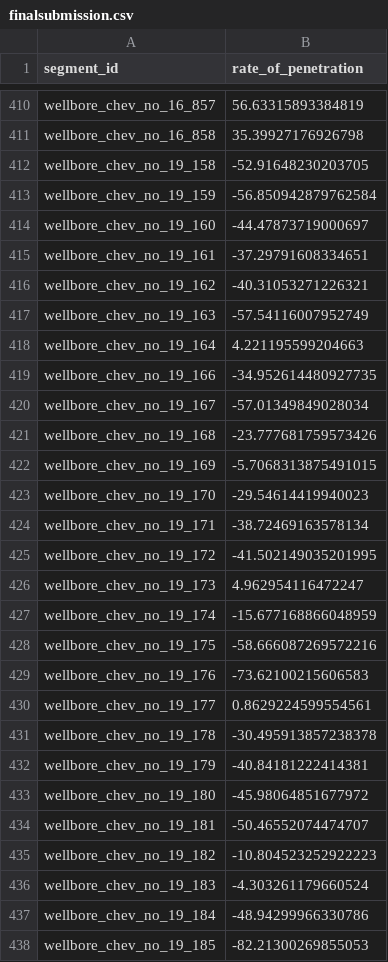
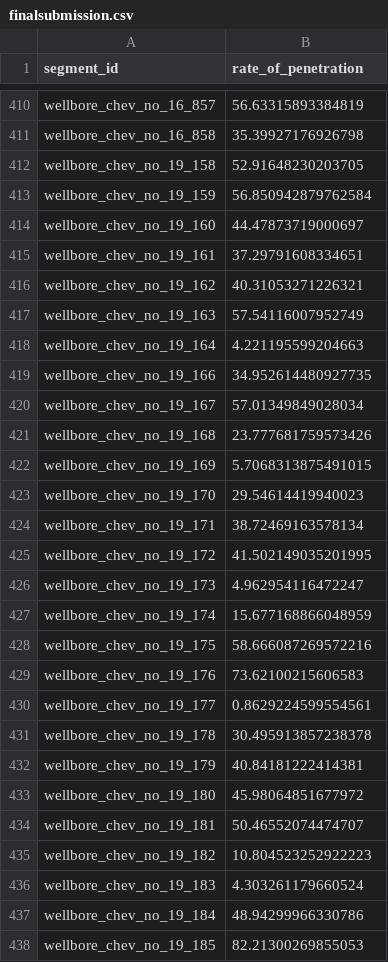
Before and after one commit to jucoyner/datathon, a CSV file: finalsubmission.csv, drawn as a sheet; only a part is shown, gaps mark what is left out; the diff covers the shown part only.

Commit message:
Add files via upload

```diff
--- a/finalsubmission.csv
+++ b/finalsubmission.csv
@@ -411,28 +411,28 @@ wellbore_chev_no_16_857,56.63315893384819
 wellbore_chev_no_16_858,35.39927176926798
-wellbore_chev_no_19_158,-52.91648230203705
-wellbore_chev_no_19_159,-56.850942879762584
-wellbore_chev_no_19_160,-44.47873719000697
-wellbore_chev_no_19_161,-37.29791608334651
-wellbore_chev_no_19_162,-40.31053271226321
-wellbore_chev_no_19_163,-57.54116007952749
+wellbore_chev_no_19_158,52.91648230203705
+wellbore_chev_no_19_159,56.850942879762584
+wellbore_chev_no_19_160,44.47873719000697
+wellbore_chev_no_19_161,37.29791608334651
+wellbore_chev_no_19_162,40.31053271226321
+wellbore_chev_no_19_163,57.54116007952749
 wellbore_chev_no_19_164,4.221195599204663
-wellbore_chev_no_19_166,-34.952614480927735
-wellbore_chev_no_19_167,-57.01349849028034
-wellbore_chev_no_19_168,-23.777681759573426
-wellbore_chev_no_19_169,-5.7068313875491015
-wellbore_chev_no_19_170,-29.54614419940023
-wellbore_chev_no_19_171,-38.72469163578134
-wellbore_chev_no_19_172,-41.502149035201995
+wellbore_chev_no_19_166,34.952614480927735
+wellbore_chev_no_19_167,57.01349849028034
+wellbore_chev_no_19_168,23.777681759573426
+wellbore_chev_no_19_169,5.7068313875491015
+wellbore_chev_no_19_170,29.54614419940023
+wellbore_chev_no_19_171,38.72469163578134
+wellbore_chev_no_19_172,41.502149035201995
 wellbore_chev_no_19_173,4.962954116472247
-wellbore_chev_no_19_174,-15.677168866048959
-wellbore_chev_no_19_175,-58.666087269572216
-wellbore_chev_no_19_176,-73.62100215606583
+wellbore_chev_no_19_174,15.677168866048959
+wellbore_chev_no_19_175,58.666087269572216
+wellbore_chev_no_19_176,73.62100215606583
 wellbore_chev_no_19_177,0.8629224599554561
-wellbore_chev_no_19_178,-30.495913857238378
-wellbore_chev_no_19_179,-40.84181222414381
-wellbore_chev_no_19_180,-45.98064851677972
-wellbore_chev_no_19_181,-50.46552074474707
-wellbore_chev_no_19_182,-10.804523252922223
-wellbore_chev_no_19_183,-4.303261179660524
-wellbore_chev_no_19_184,-48.94299966330786
-wellbore_chev_no_19_185,-82.21300269855053
+wellbore_chev_no_19_178,30.495913857238378
+wellbore_chev_no_19_179,40.84181222414381
+wellbore_chev_no_19_180,45.98064851677972
+wellbore_chev_no_19_181,50.46552074474707
+wellbore_chev_no_19_182,10.804523252922223
+wellbore_chev_no_19_183,4.303261179660524
+wellbore_chev_no_19_184,48.94299966330786
+wellbore_chev_no_19_185,82.21300269855053
```
Also changed, not shown: 61 edited cells elsewhere in this file.
